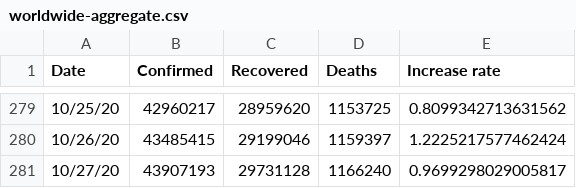
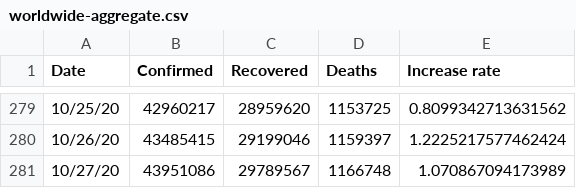
Before and after one commit to TrevorWinstral/COVID_simplified, a CSV file: data/worldwide-aggregate.csv, drawn as a sheet; only a part is shown, gaps mark what is left out.

```diff
--- a/data/worldwide-aggregate.csv
+++ b/data/worldwide-aggregate.csv
@@ -280,2 +280,2 @@ Date,Confirmed,Recovered,Deaths,Increase rate
 10/26/20,43485415,29199046,1159397,1.2225217577462424
-10/27/20,43907193,29731128,1166240,0.9699298029005817
+10/27/20,43951086,29789567,1166748,1.070867094173989
```
Also changed, not shown: 2 other files.
